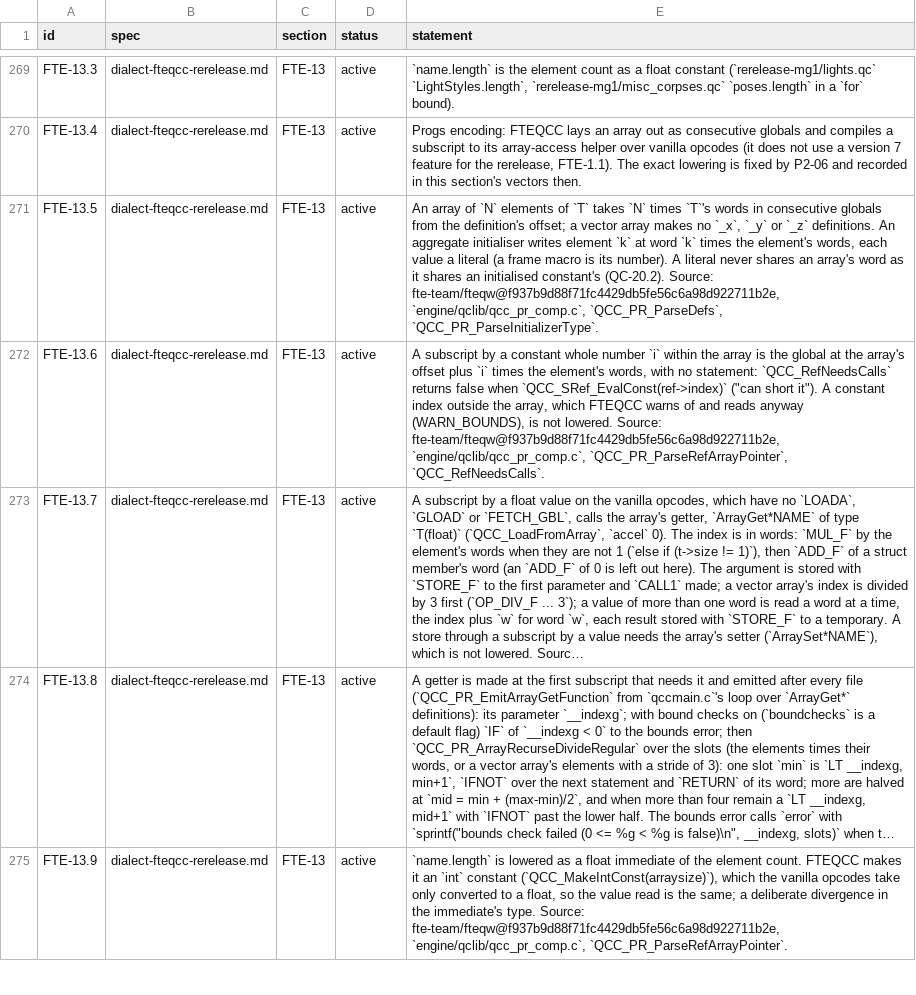
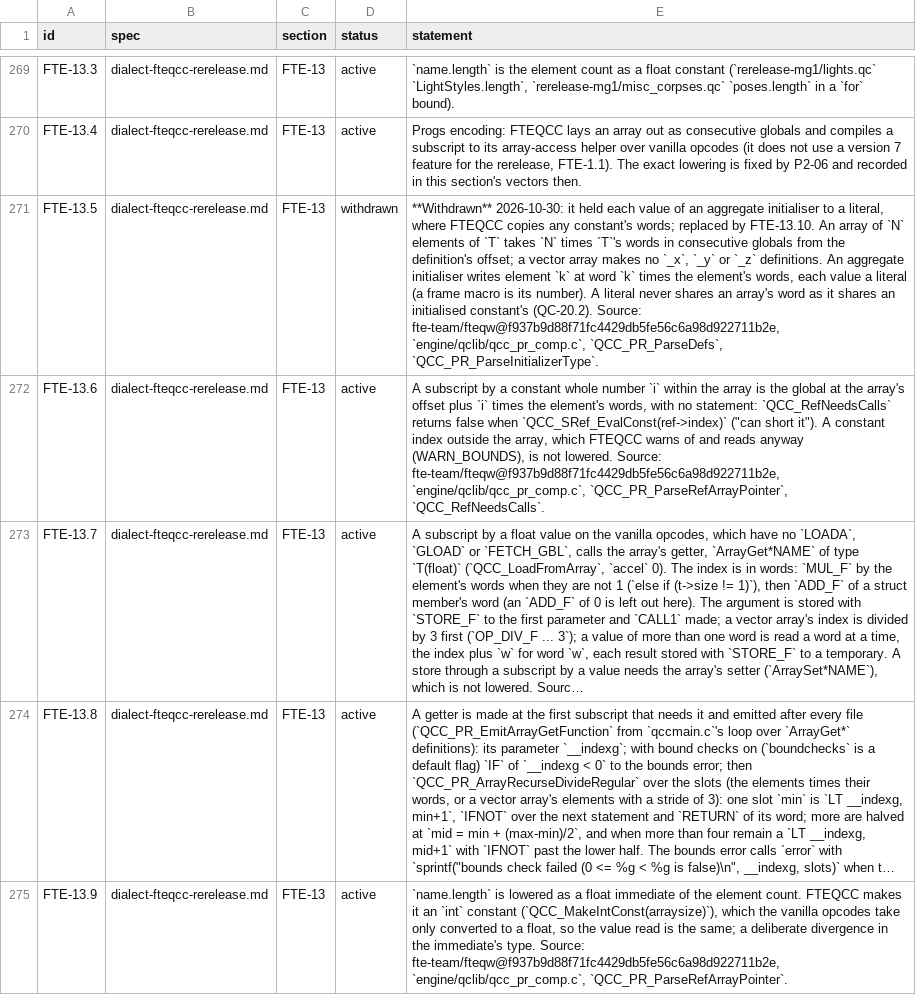
Before and after one commit to quakecstudio/editor, a TSV file: docs/spec/requirements.tsv, drawn as a sheet; only a part is shown, gaps mark what is left out; long unchanged cells end in …; the diff covers the shown part only; the diff names each change by its address in the sheet, - before the commit and + after, or states it on an @@ line.

Commit message:
feat(codegen): copy named constants into an aggregate initialiser

```diff
--- a/docs/spec/requirements.tsv
+++ b/docs/spec/requirements.tsv
-D271 (status): active
+D271 (status): withdrawn
-E271 (statement): An array…
+E271 (statement): **Withdrawn** 2026-10-30: it held each value of an aggregate initialiser to a literal, where FTEQCC copies any constant's words; replaced by FTE-13.10. An array…
```
Also changed, not shown: 1 added row and 1 edited cell elsewhere in this file, 4 other files.
